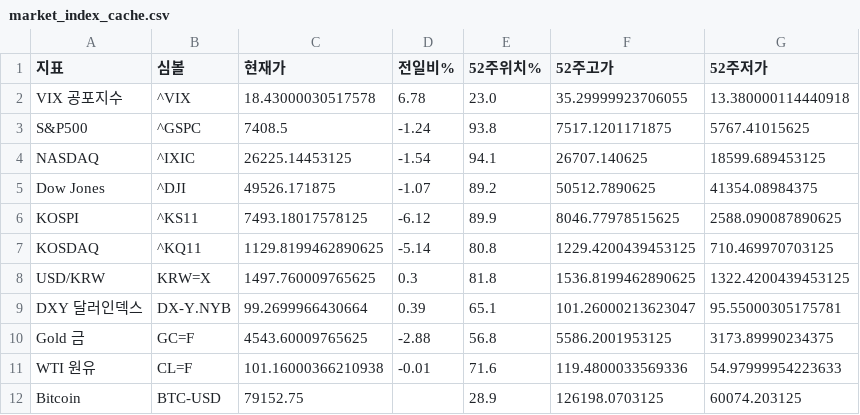
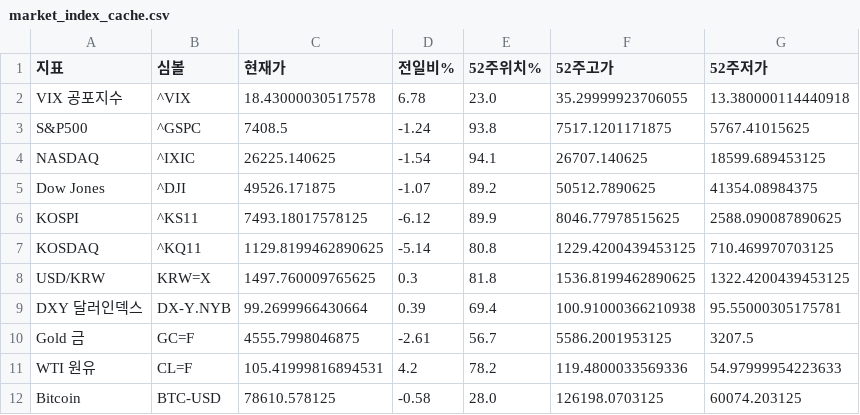
Before and after one commit to dicacros-gif/claude, a CSV file: data/market_index_cache.csv, drawn as a sheet.

```diff
--- a/data/market_index_cache.csv
+++ b/data/market_index_cache.csv
@@ -3,3 +3,3 @@ VIX 공포지수,^VIX,18.43000030517578,6.78,23.0,35.29999923706055,13.380000114
 S&P500,^GSPC,7408.5,-1.24,93.8,7517.1201171875,5767.41015625
-NASDAQ,^IXIC,26225.14453125,-1.54,94.1,26707.140625,18599.689453125
+NASDAQ,^IXIC,26225.140625,-1.54,94.1,26707.140625,18599.689453125
 Dow Jones,^DJI,49526.171875,-1.07,89.2,50512.7890625,41354.08984375
@@ -8,5 +8,5 @@ KOSDAQ,^KQ11,1129.8199462890625,-5.14,80.8,1229.4200439453125,710.469970703125
 USD/KRW,KRW=X,1497.760009765625,0.3,81.8,1536.8199462890625,1322.4200439453125
-DXY 달러인덱스,DX-Y.NYB,99.2699966430664,0.39,65.1,101.26000213623047,95.55000305175781
-Gold 금,GC=F,4543.60009765625,-2.88,56.8,5586.2001953125,3173.89990234375
-WTI 원유,CL=F,101.16000366210938,-0.01,71.6,119.4800033569336,54.97999954223633
-Bitcoin,BTC-USD,79152.75,,28.9,126198.0703125,60074.203125
+DXY 달러인덱스,DX-Y.NYB,99.2699966430664,0.39,69.4,100.91000366210938,95.55000305175781
+Gold 금,GC=F,4555.7998046875,-2.61,56.7,5586.2001953125,3207.5
+WTI 원유,CL=F,105.41999816894531,4.2,78.2,119.4800033569336,54.97999954223633
+Bitcoin,BTC-USD,78610.578125,-0.58,28.0,126198.0703125,60074.203125
```
Also changed, not shown: data/52_week_highs_enriched_history.csv, 3 other files.
